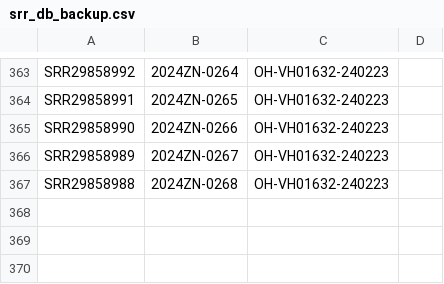
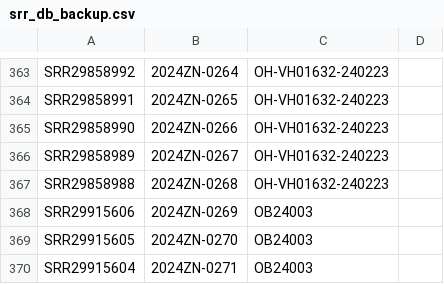
Before and after one commit to ODHL/AST_Workflow, a CSV file: srr_db/srr_db_backup.csv, drawn as a sheet; only a part is shown, gaps mark what is left out; the diff names each change by its address in the sheet, - before the commit and + after, or states it on an @@ line.

```diff
--- a/srr_db/srr_db_backup.csv
+++ b/srr_db/srr_db_backup.csv
+row 368: SRR29915606 | 2024ZN-0269 | OB24003
+row 369: SRR29915605 | 2024ZN-0270 | OB24003
+row 370: SRR29915604 | 2024ZN-0271 | OB24003
```
Also changed, not shown: srr_db/srr_db_master.csv, wgs_db/wgs_db_backup.csv, 13 other files.
